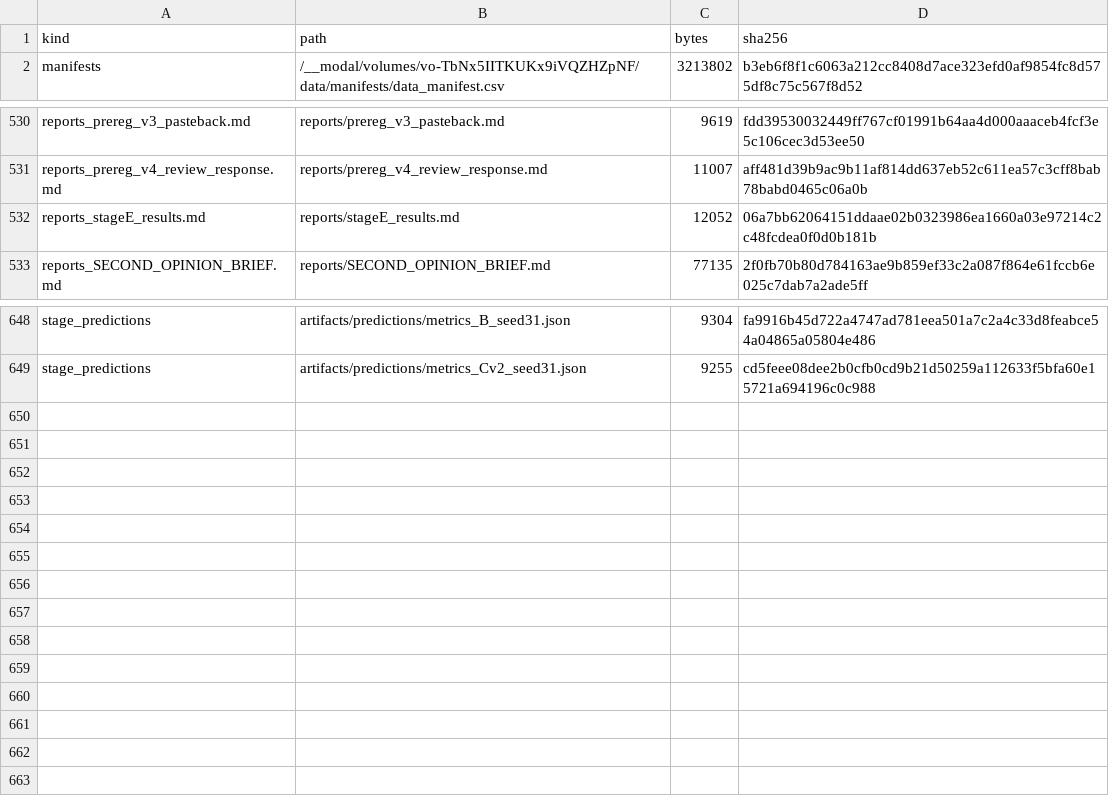
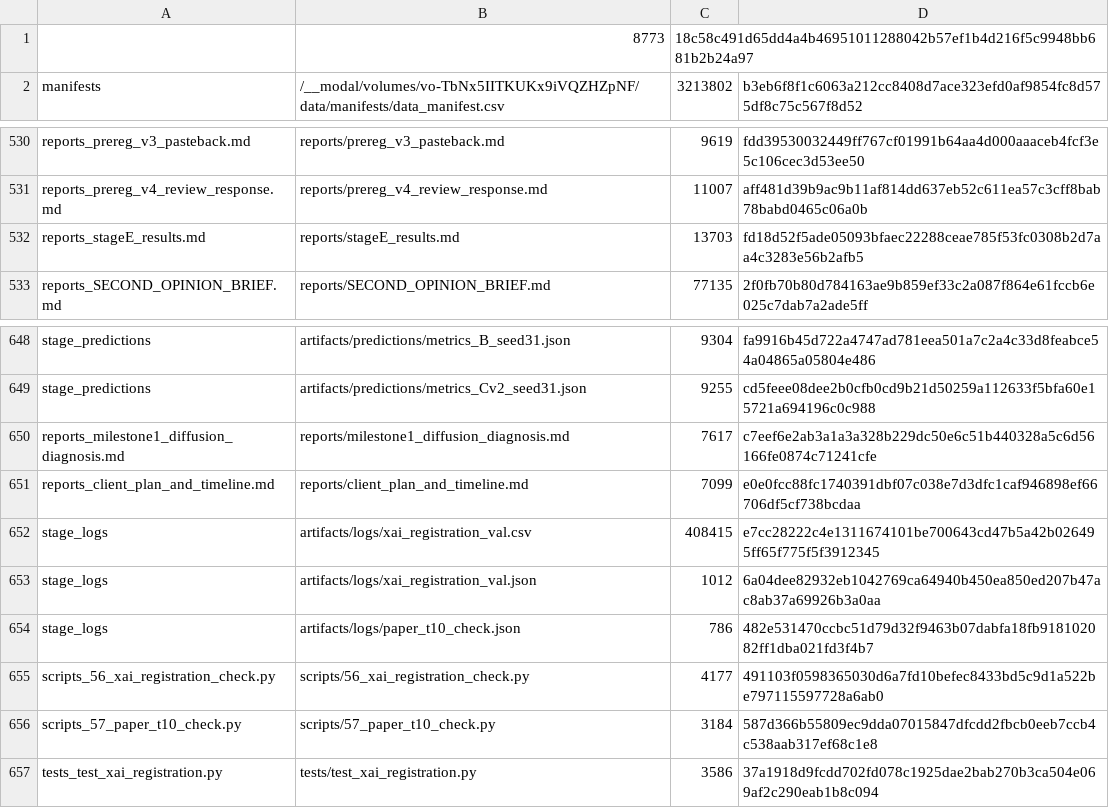
Before and after one commit to Elite-Killer/ML-shit, a CSV file: reports/artifact_inventory.csv, drawn as a sheet; only a part is shown, gaps mark what is left out.

```diff
--- a/reports/artifact_inventory.csv
+++ b/reports/artifact_inventory.csv
@@ -1,2 +1,2 @@
-kind,path,bytes,sha256
+,8773,18c58c491d65dd4a4b46951011288042b57ef1b4d216f5c9948bb681b2b24a97
 manifests,/__modal/volumes/vo-TbNx5IITKUKx9iVQZHZpNF/data/manifests/data_manifest.csv,3213802,b3eb6f8f1c6063a212cc8408d7ace323efd0af9854fc8d575df8c75c567f8d52
@@ -531,3 +531,3 @@ reports_prereg_v3_pasteback.md,reports/prereg_v3_pasteback.md,9619,fdd3953003244
 reports_prereg_v4_review_response.md,reports/prereg_v4_review_response.md,11007,aff481d39b9ac9b11af814dd637eb52c611ea57c3cff8bab78babd0465c06a0b
-reports_stageE_results.md,reports/stageE_results.md,12052,06a7bb62064151ddaae02b0323986ea1660a03e97214c2c48fcdea0f0d0b181b
+reports_stageE_results.md,reports/stageE_results.md,13703,fd18d52f5ade05093bfaec22288ceae785f53fc0308b2d7aa4c3283e56b2afb5
 reports_SECOND_OPINION_BRIEF.md,reports/SECOND_OPINION_BRIEF.md,77135,2f0fb70b80d784163ae9b859ef33c2a087f864e61fccb6e025c7dab7a2ade5ff
@@ -649 +649,9 @@ stage_predictions,artifacts/predictions/metrics_B_seed31.json,9304,fa9916b45d722
 stage_predictions,artifacts/predictions/metrics_Cv2_seed31.json,9255,cd5feee08dee2b0cfb0cd9b21d50259a112633f5bfa60e15721a694196c0c988
+reports_milestone1_diffusion_diagnosis.md,reports/milestone1_diffusion_diagnosis.md,7617,c7eef6e2ab3a1a3a328b229dc50e6c51b440328a5c6d56166fe0874c71241cfe
+reports_client_plan_and_timeline.md,reports/client_plan_and_timeline.md,7099,e0e0fcc88fc1740391dbf07c038e7d3dfc1caf946898ef66706df5cf738bcdaa
+stage_logs,artifacts/logs/xai_registration_val.csv,408415,e7cc28222c4e1311674101be700643cd47b5a42b026495ff65f775f5f3912345
+stage_logs,artifacts/logs/xai_registration_val.json,1012,6a04dee82932eb1042769ca64940b450ea850ed207b47ac8ab37a69926b3a0aa
+stage_logs,artifacts/logs/paper_t10_check.json,786,482e531470ccbc51d79d32f9463b07dabfa18fb918102082ff1dba021fd3f4b7
+scripts_56_xai_registration_check.py,scripts/56_xai_registration_check.py,4177,491103f0598365030d6a7fd10befec8433bd5c9d1a522be797115597728a6ab0
+scripts_57_paper_t10_check.py,scripts/57_paper_t10_check.py,3184,587d366b55809ec9dda07015847dfcdd2fbcb0eeb7ccb4c538aab317ef68c1e8
+tests_test_xai_registration.py,tests/test_xai_registration.py,3586,37a1918d9fcdd702fd078c1925dae2bab270b3ca504e069af2c290eab1b8c094
```
Also changed, not shown: 16 other files.
